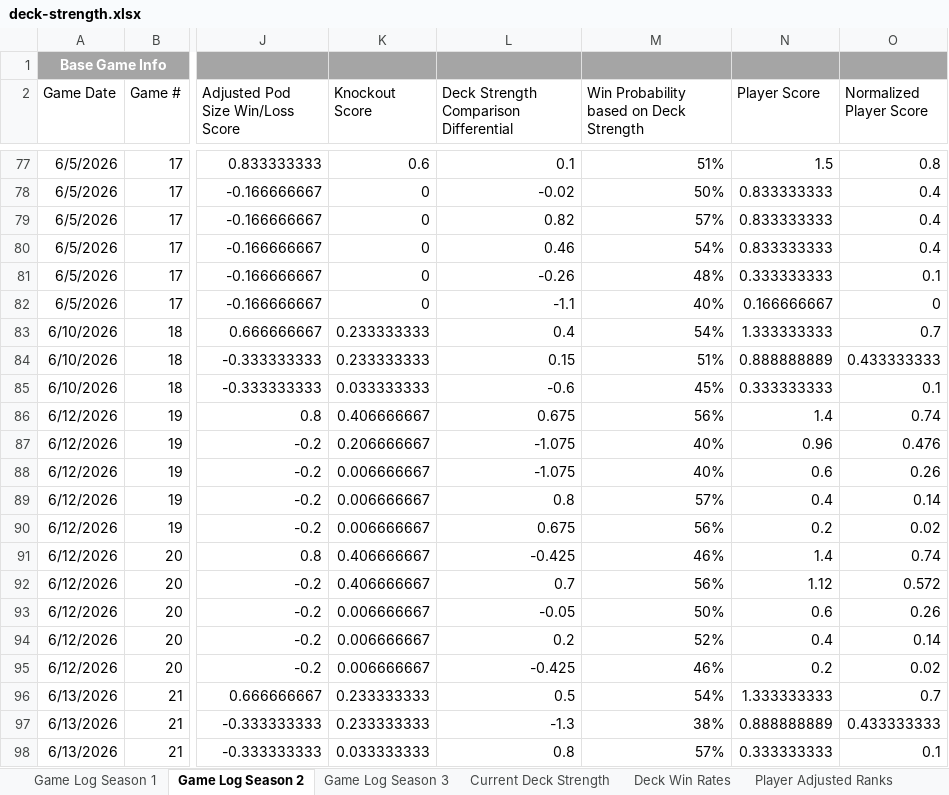
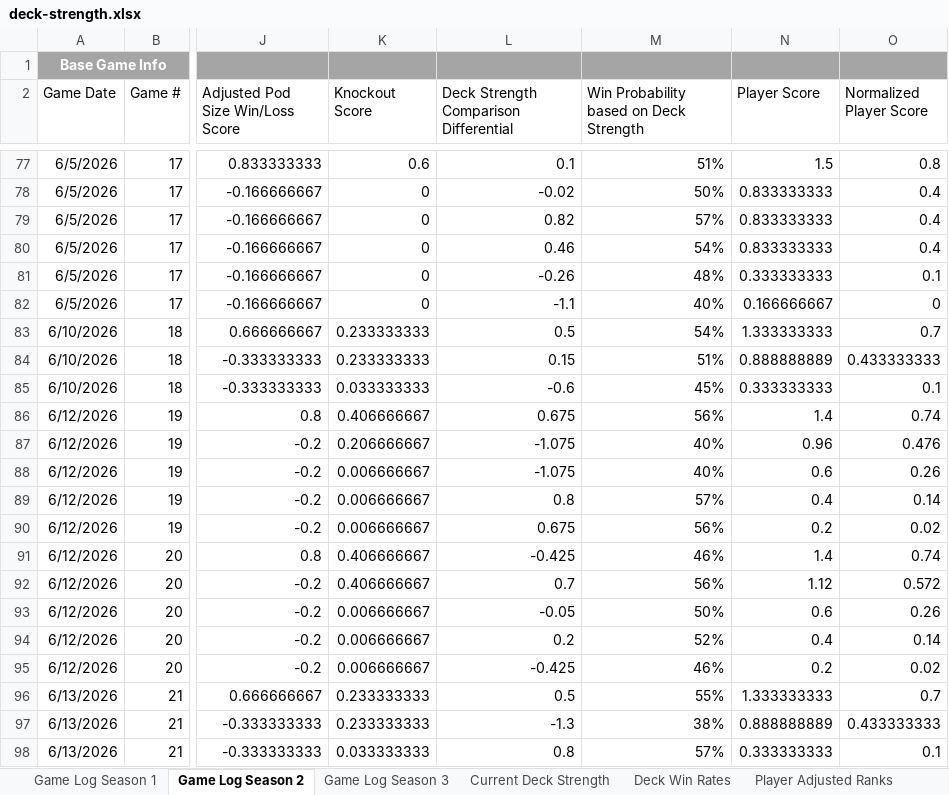
Before and after one commit to shuurit/mtg-pod-validator, an Excel workbook: deck-strength.xlsx, sheet Game Log Season 2, drawn as a sheet; only a part is shown, gaps mark what is left out; values as stored, in another font and other column widths than the file's, no borders; charts and pictures not drawn; the diff names each change by its address in the sheet, - before the commit and + after, or states it on an @@ line.

```diff
--- a/deck-strength.xlsx (sheet Game Log Season 2)
+++ b/deck-strength.xlsx (sheet Game Log Season 2)
-L83: 0.4
+L83: 0.5
-M96: 54%
+M96: 55%
```
Also changed, not shown: sheet Player Adjusted Ranks, sheet Game Log Season 1, charts or pictures.
